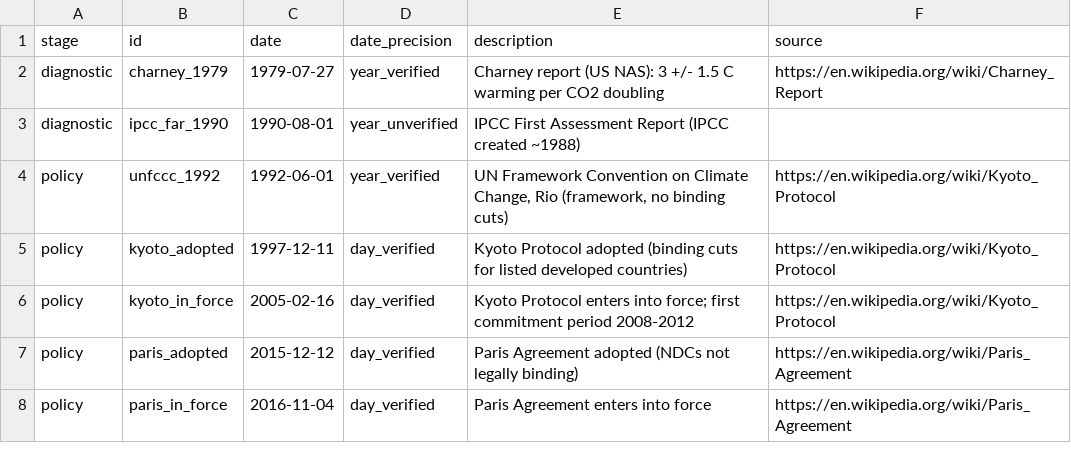
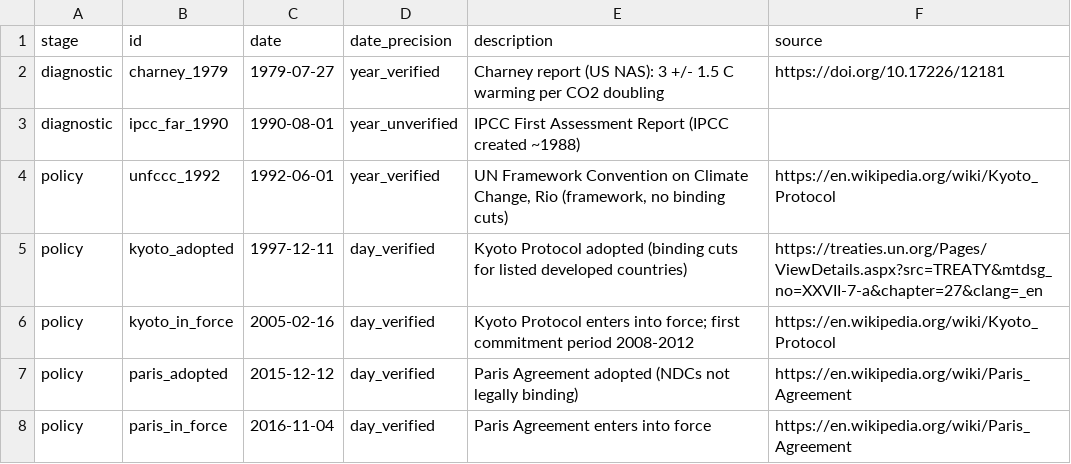
Before and after one commit to avram3scu-art/emo-core-v1, a CSV file: data/dac_climate_events.csv, drawn as a sheet.

```diff
--- a/data/dac_climate_events.csv
+++ b/data/dac_climate_events.csv
@@ -1,6 +1,6 @@
 stage,id,date,date_precision,description,source
-diagnostic,charney_1979,1979-07-27,year_verified,"Charney report (US NAS): 3 +/- 1.5 C warming per CO2 doubling",https://en.wikipedia.org/wiki/Charney_Report
+diagnostic,charney_1979,1979-07-27,year_verified,"Charney report (US NAS): 3 +/- 1.5 C warming per CO2 doubling",https://doi.org/10.17226/12181
 diagnostic,ipcc_far_1990,1990-08-01,year_unverified,"IPCC First Assessment Report (IPCC created ~1988)",
 policy,unfccc_1992,1992-06-01,year_verified,"UN Framework Convention on Climate Change, Rio (framework, no binding cuts)",https://en.wikipedia.org/wiki/Kyoto_Protocol
-policy,kyoto_adopted,1997-12-11,day_verified,"Kyoto Protocol adopted (binding cuts for listed developed countries)",https://en.wikipedia.org/wiki/Kyoto_Protocol
+policy,kyoto_adopted,1997-12-11,day_verified,"Kyoto Protocol adopted (binding cuts for listed developed countries)",https://treaties.un.org/Pages/ViewDetails.aspx?src=TREATY&mtdsg_no=XXVII-7-a&chapter=27&clang=_en
 policy,kyoto_in_force,2005-02-16,day_verified,"Kyoto Protocol enters into force; first commitment period 2008-2012",https://en.wikipedia.org/wiki/Kyoto_Protocol
```
Also changed, not shown: data/dac_ozone_events.csv, 7 other files.
